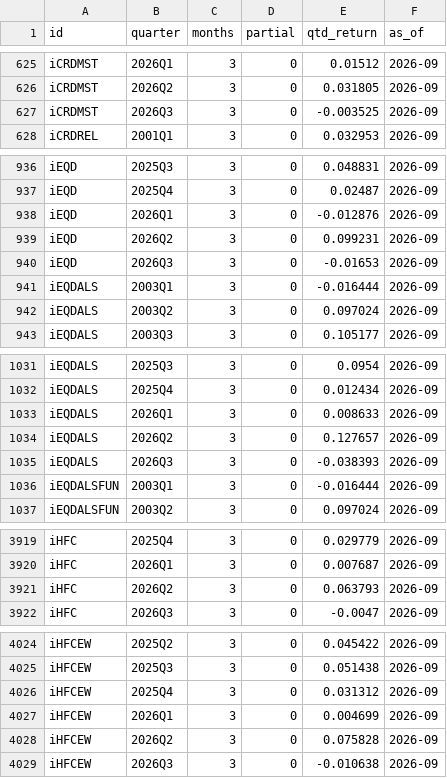
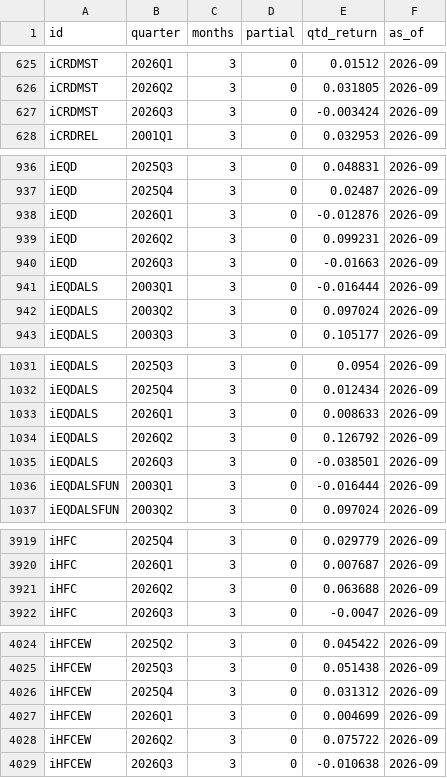
Before and after one commit to pivotalpath/publicdata, a CSV file: quarterly_returns.csv, drawn as a sheet; only a part is shown, gaps mark what is left out.

Commit message:
update quarterly_returns.csv 2026-11-25

```diff
--- a/quarterly_returns.csv
+++ b/quarterly_returns.csv
@@ -626,3 +626,3 @@ iCRDMST,2026Q1,3,0,0.01512,2026-09
 iCRDMST,2026Q2,3,0,0.031805,2026-09
-iCRDMST,2026Q3,3,0,-0.003525,2026-09
+iCRDMST,2026Q3,3,0,-0.003424,2026-09
 iCRDREL,2001Q1,3,0,0.032953,2026-09
@@ -939,3 +939,3 @@ iEQD,2026Q1,3,0,-0.012876,2026-09
 iEQD,2026Q2,3,0,0.099231,2026-09
-iEQD,2026Q3,3,0,-0.01653,2026-09
+iEQD,2026Q3,3,0,-0.01663,2026-09
 iEQDALS,2003Q1,3,0,-0.016444,2026-09
@@ -1033,4 +1033,4 @@ iEQDALS,2025Q4,3,0,0.012434,2026-09
 iEQDALS,2026Q1,3,0,0.008633,2026-09
-iEQDALS,2026Q2,3,0,0.127657,2026-09
-iEQDALS,2026Q3,3,0,-0.038393,2026-09
+iEQDALS,2026Q2,3,0,0.126792,2026-09
+iEQDALS,2026Q3,3,0,-0.038501,2026-09
 iEQDALSFUN,2003Q1,3,0,-0.016444,2026-09
@@ -3920,3 +3920,3 @@ iHFC,2025Q4,3,0,0.029779,2026-09
 iHFC,2026Q1,3,0,0.007687,2026-09
-iHFC,2026Q2,3,0,0.063793,2026-09
+iHFC,2026Q2,3,0,0.063688,2026-09
 iHFC,2026Q3,3,0,-0.0047,2026-09
@@ -4027,3 +4027,3 @@ iHFCEW,2025Q4,3,0,0.031312,2026-09
 iHFCEW,2026Q1,3,0,0.004699,2026-09
-iHFCEW,2026Q2,3,0,0.075828,2026-09
+iHFCEW,2026Q2,3,0,0.075722,2026-09
 iHFCEW,2026Q3,3,0,-0.010638,2026-09
```
